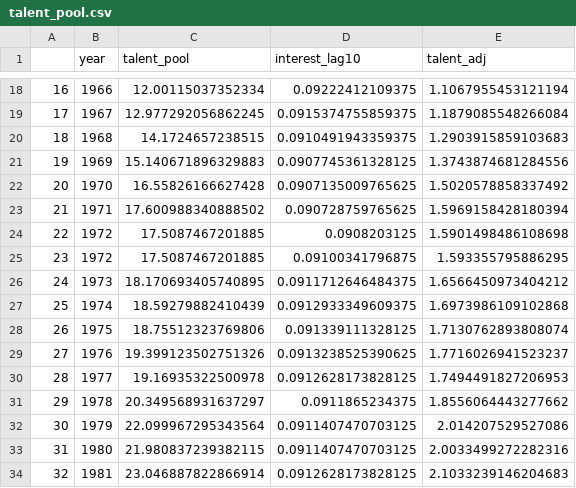
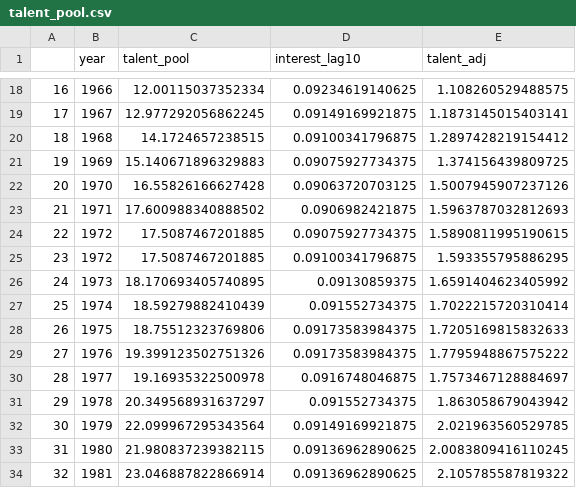
Before and after one commit to ethanmathw/FHMBasketball, a CSV file: talent_pool_estimation/talent_pool.csv, drawn as a sheet; only a part is shown, gaps mark what is left out; the diff covers the shown part only.

Commit message:
fixed talent pool calculation

```diff
--- a/talent_pool_estimation/talent_pool.csv
+++ b/talent_pool_estimation/talent_pool.csv
@@ -18,17 +18,17 @@
-16,1966,12.00115037352334,0.09222412109375,1.1067955453121194
-17,1967,12.977292056862245,0.0915374755859375,1.1879085548266084
-18,1968,14.1724657238515,0.0910491943359375,1.2903915859103683
-19,1969,15.140671896329883,0.0907745361328125,1.3743874681284556
-20,1970,16.55826166627428,0.0907135009765625,1.5020578858337492
-21,1971,17.600988340888502,0.090728759765625,1.5969158428180394
-22,1972,17.5087467201885,0.0908203125,1.5901498486108698
+16,1966,12.00115037352334,0.09234619140625,1.108260529488575
+17,1967,12.977292056862245,0.09149169921875,1.1873145015403141
+18,1968,14.1724657238515,0.09100341796875,1.2897428219154412
+19,1969,15.140671896329883,0.09075927734375,1.374156439809725
+20,1970,16.55826166627428,0.09063720703125,1.5007945907237126
+21,1971,17.600988340888502,0.0906982421875,1.5963787032812693
+22,1972,17.5087467201885,0.09075927734375,1.5890811995190615
 23,1972,17.5087467201885,0.09100341796875,1.593355795886295
-24,1973,18.170693405740895,0.0911712646484375,1.6566450973404212
-25,1974,18.59279882410439,0.0912933349609375,1.6973986109102868
-26,1975,18.75512323769806,0.091339111328125,1.7130762893808074
-27,1976,19.399123502751326,0.0913238525390625,1.7716026941523237
-28,1977,19.16935322500978,0.0912628173828125,1.7494491827206953
-29,1978,20.349568931637297,0.0911865234375,1.8556064443277662
-30,1979,22.099967295343564,0.0911407470703125,2.014207529527086
-31,1980,21.980837239382115,0.0911407470703125,2.0033499272282316
-32,1981,23.046887822866914,0.0912628173828125,2.1033239146204683
+24,1973,18.170693405740895,0.09130859375,1.6591404623405992
+25,1974,18.59279882410439,0.091552734375,1.7022215720310414
+26,1975,18.75512323769806,0.09173583984375,1.7205169815832633
+27,1976,19.399123502751326,0.09173583984375,1.7795948867575222
+28,1977,19.16935322500978,0.0916748046875,1.7573467128884697
+29,1978,20.349568931637297,0.091552734375,1.863058679043942
+30,1979,22.099967295343564,0.09149169921875,2.021963560529785
+31,1980,21.980837239382115,0.09136962890625,2.0083809416110245
+32,1981,23.046887822866914,0.09136962890625,2.105785587819322
```
Also changed, not shown: 2 added rows and 118 edited cells elsewhere in this file, 6 other files.
